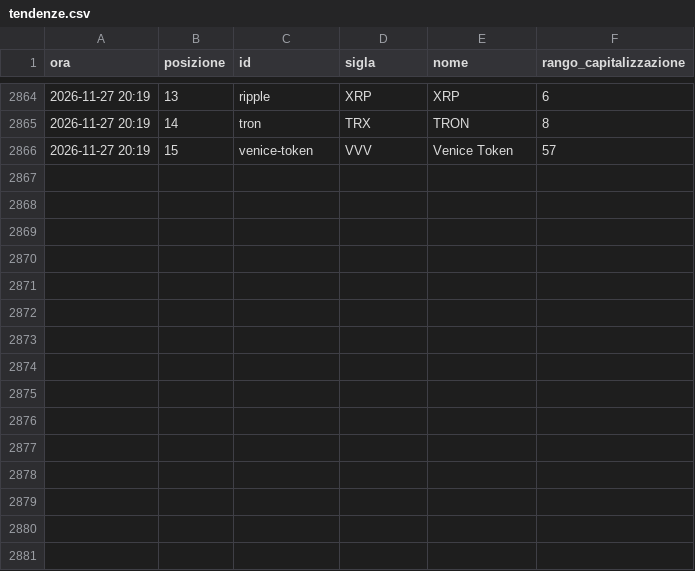
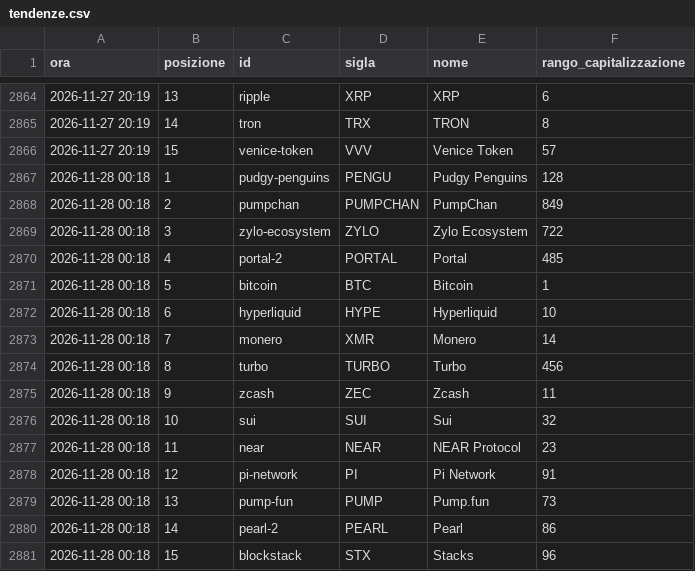
Before and after one commit to alessiobaljak/agentic_trading_system, a CSV file: research/notizie/archivio/tendenze.csv, drawn as a sheet; only a part is shown, gaps mark what is left out; the diff names each change by its address in the sheet, - before the commit and + after, or states it on an @@ line.

```diff
--- a/research/notizie/archivio/tendenze.csv
+++ b/research/notizie/archivio/tendenze.csv
+row 2867: 2026-11-28 00:18 | 1 | pudgy-penguins | PENGU | Pudgy Penguins | 128
+row 2868: 2026-11-28 00:18 | 2 | pumpchan | PUMPCHAN | PumpChan | 849
+row 2869: 2026-11-28 00:18 | 3 | zylo-ecosystem | ZYLO | Zylo Ecosystem | 722
+row 2870: 2026-11-28 00:18 | 4 | portal-2 | PORTAL | Portal | 485
+row 2871: 2026-11-28 00:18 | 5 | bitcoin | BTC | Bitcoin | 1
+row 2872: 2026-11-28 00:18 | 6 | hyperliquid | HYPE | Hyperliquid | 10
+row 2873: 2026-11-28 00:18 | 7 | monero | XMR | Monero | 14
+row 2874: 2026-11-28 00:18 | 8 | turbo | TURBO | Turbo | 456
+row 2875: 2026-11-28 00:18 | 9 | zcash | ZEC | Zcash | 11
+row 2876: 2026-11-28 00:18 | 10 | sui | SUI | Sui | 32
+row 2877: 2026-11-28 00:18 | 11 | near | NEAR | NEAR Protocol | 23
+row 2878: 2026-11-28 00:18 | 12 | pi-network | PI | Pi Network | 91
+row 2879: 2026-11-28 00:18 | 13 | pump-fun | PUMP | Pump.fun | 73
+row 2880: 2026-11-28 00:18 | 14 | pearl-2 | PEARL | Pearl | 86
+row 2881: 2026-11-28 00:18 | 15 | blockstack | STX | Stacks | 96
```
Also changed, not shown: research/notizie/archivio/giri.csv, 4 other files.
